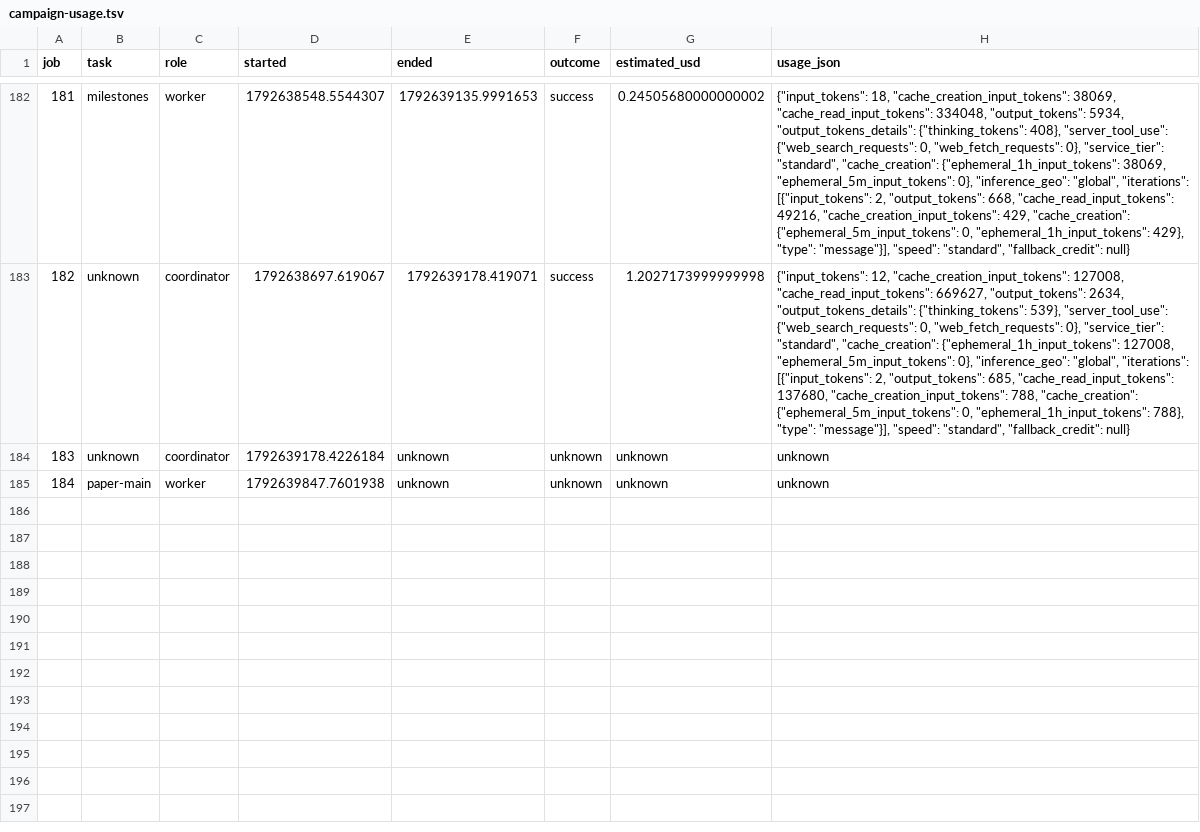
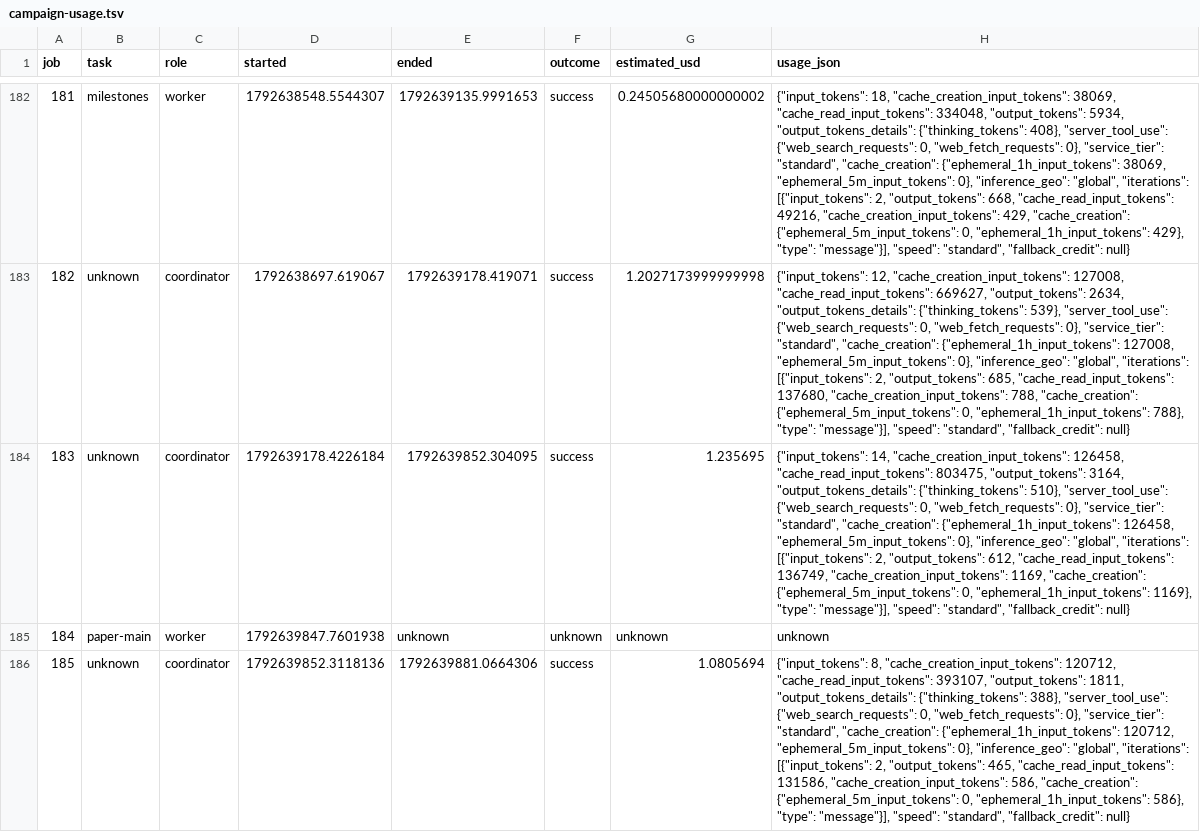
Before and after one commit to ZaytaM/log-gas-lean, a TSV file: state/campaign-usage.tsv, drawn as a sheet; only a part is shown, gaps mark what is left out; the diff names each change by its address in the sheet, - before the commit and + after, or states it on an @@ line.

Commit message:
Report main theorem campaign progress and usage

```diff
--- a/state/campaign-usage.tsv
+++ b/state/campaign-usage.tsv
-E184 (ended): unknown
+E184 (ended): 1792639852.304095
-F184 (outcome): unknown
+F184 (outcome): success
-G184 (estimated_usd): unknown
+G184 (estimated_usd): 1.235695
-H184 (usage_json): unknown
+H184 (usage_json): {"input_tokens": 14, "cache_creation_input_tokens": 126458, "cache_read_input_tokens": 803475, "output_tokens": 3164, "output_tokens_details": {"thinking_tokens": 510}, "server_tool_use": {"web_search_requests": 0, "web_fetch_requests": 0}, "service_tier": "standard", "cache_creation": {"ephemeral_1h_input_tokens": 126458, "ephemeral_5m_input_tokens": 0}, "inference_geo": "global", "iterations": [{"input_tokens": 2, "output_tokens": 612, "cache_read_input_tokens": 136749, "cache_creation_input_tokens": 1169, "cache_creation": {"ephemeral_5m_input_tokens": 0, "ephemeral_1h_input_tokens": 1169}, "type": "message"}], "speed": "standard", "fallback_credit": null}
+row 186: 185 | unknown | coordinator | 1792639852.3118136 | 1792639881.0664306 | success | 1.0805694 | {"input_tokens": 8, "cache_creation_input_tokens": 120712, "cache_read_input_tokens": 393107, "output_tokens": 1811, "output_tokens_details": {"thinking_tokens": 388}, "server_tool_use": {"web_search_requests": 0, "web_fetch_requests": 0}, "service_tier": "standard", "cache_creation": {"ephemeral_1h_input_tokens": 120712, "ephemeral_5m_input_tokens": 0}, "inference_geo": "global", "iterations": [{"input_tokens": 2, "output_tokens": 465, "cache_read_input_tokens": 131586, "cache_creation_input_tokens": 586, "cache_creation": {"ephemeral_5m_input_tokens": 0, "ephemeral_1h_input_tokens": 586}, "type": "message"}], "speed": "standard", "fallback_credit": null}
```
Also changed, not shown: 1 other file.
